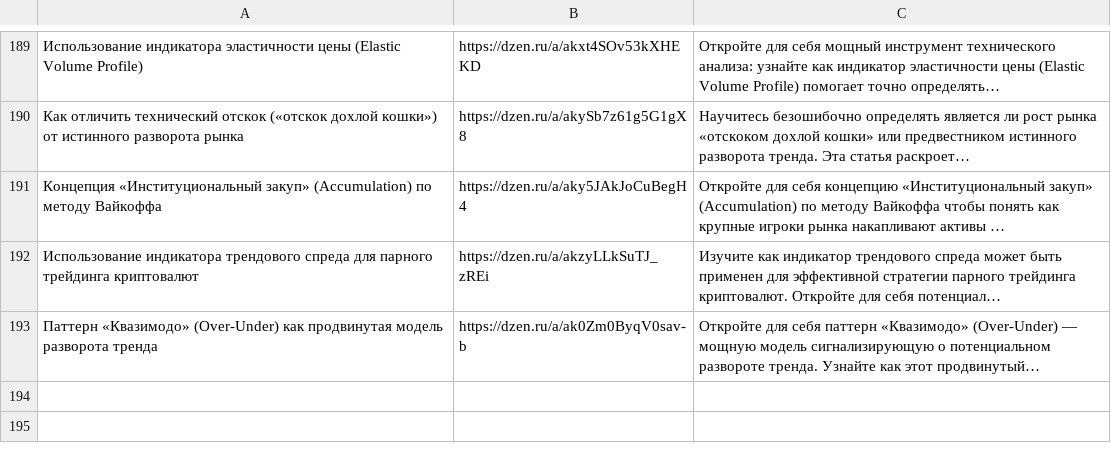
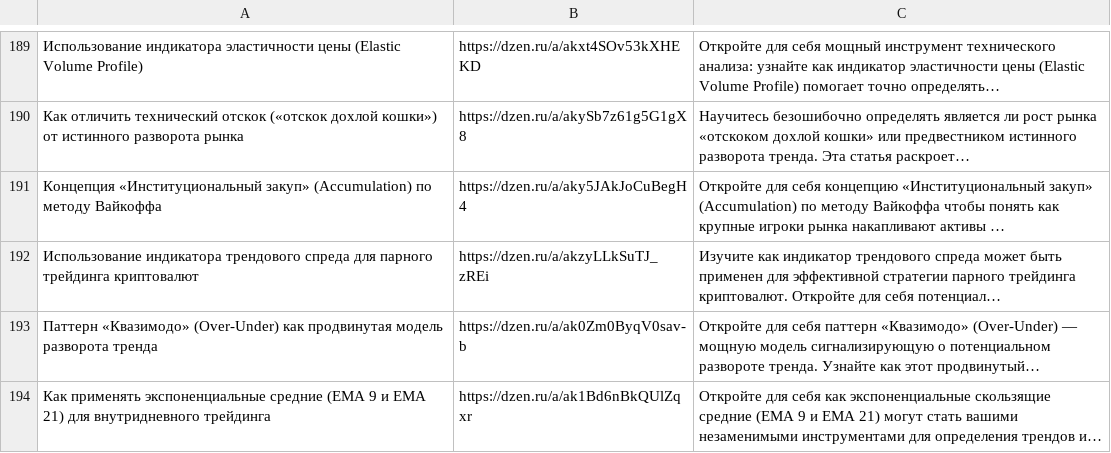
Before and after one commit to stolzmain/zen-auto-site, a CSV file: data.csv, drawn as a sheet; only a part is shown, gaps mark what is left out; the diff names each change by its address in the sheet, - before the commit and + after, or states it on an @@ line.

Commit message:
Обновление data.csv

```diff
--- a/data.csv
+++ b/data.csv
+row 194: Как применять экспоненциальные средние (EMA 9 и EMA 21) для внутридневного трейдинга | https://dzen.ru/a/ak1Bd6nBkQUlZqxr | Откройте для себя как экспоненциальные скользящие средние (EMA 9 и EMA 21) могут стать вашими незаменимыми инструментами для определения трендов и…
```
